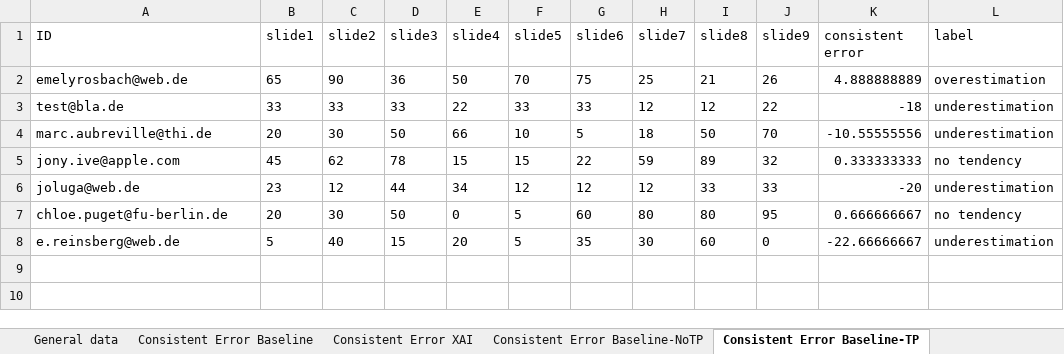
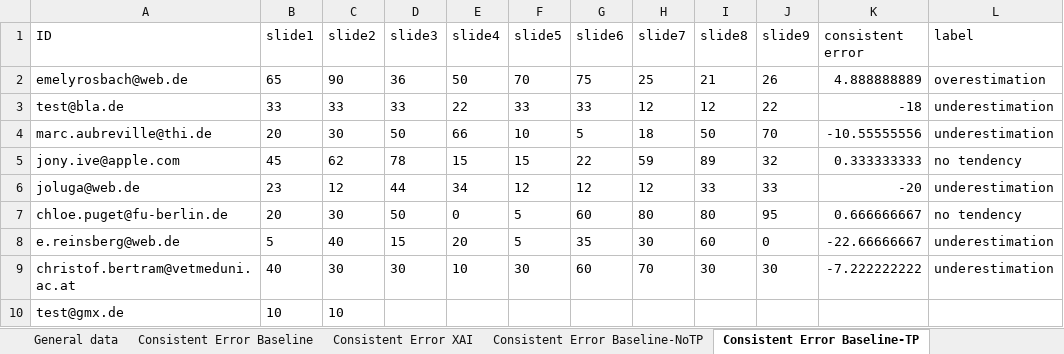
Before and after one commit to emelyrosbach/masterthesis, an Excel workbook: results.xlsx, sheet Consistent Error Baseline-TP, drawn as a sheet; values as stored, in another font and other column widths than the file's, no borders; the diff names each change by its address in the sheet, - before the commit and + after, or states it on an @@ line.

```diff
--- a/results.xlsx (sheet Consistent Error Baseline-TP)
+++ b/results.xlsx (sheet Consistent Error Baseline-TP)
+row 9: christof.bertram@vetmeduni.ac.at | 40 | 30 | 30 | 10 | 30 | 60 | 70 | 30 | 30 | -7.222222222 | underestimation
+row 10: test@gmx.de | 10 | 10
```
Also changed, not shown: sheet General data, sheet Consistent Error XAI, sheet Consistent Error Baseline, sheet Consistent Error XAI-TP, sheet Consistent Error XAI-NoTP, sheet Consistent Error Baseline-NoTP, 2 more sheets, 26 other files.
